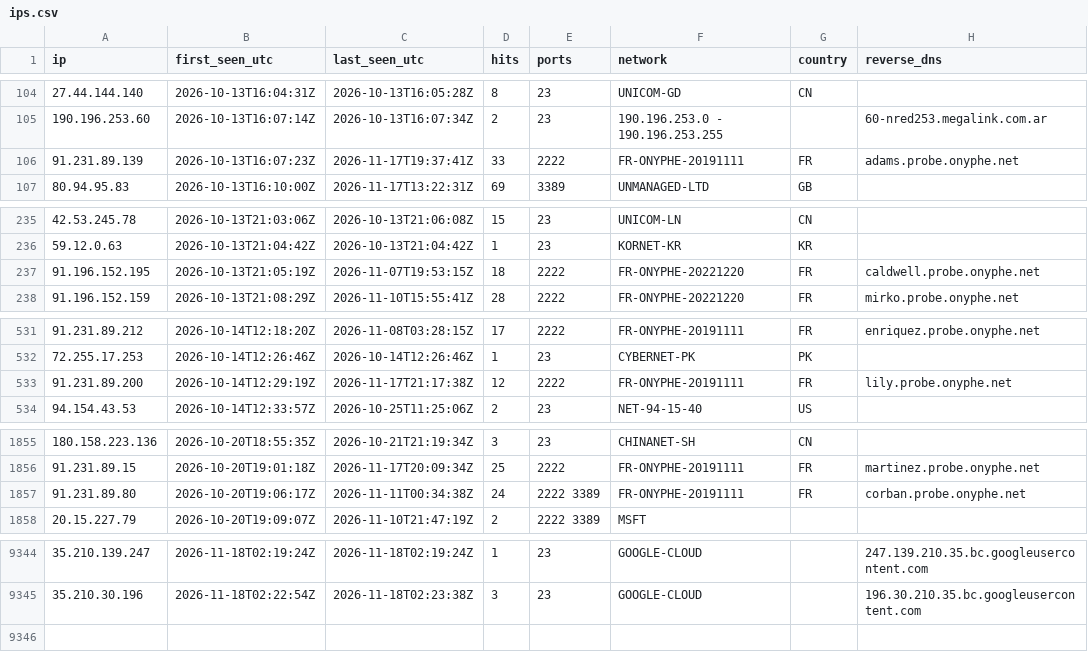
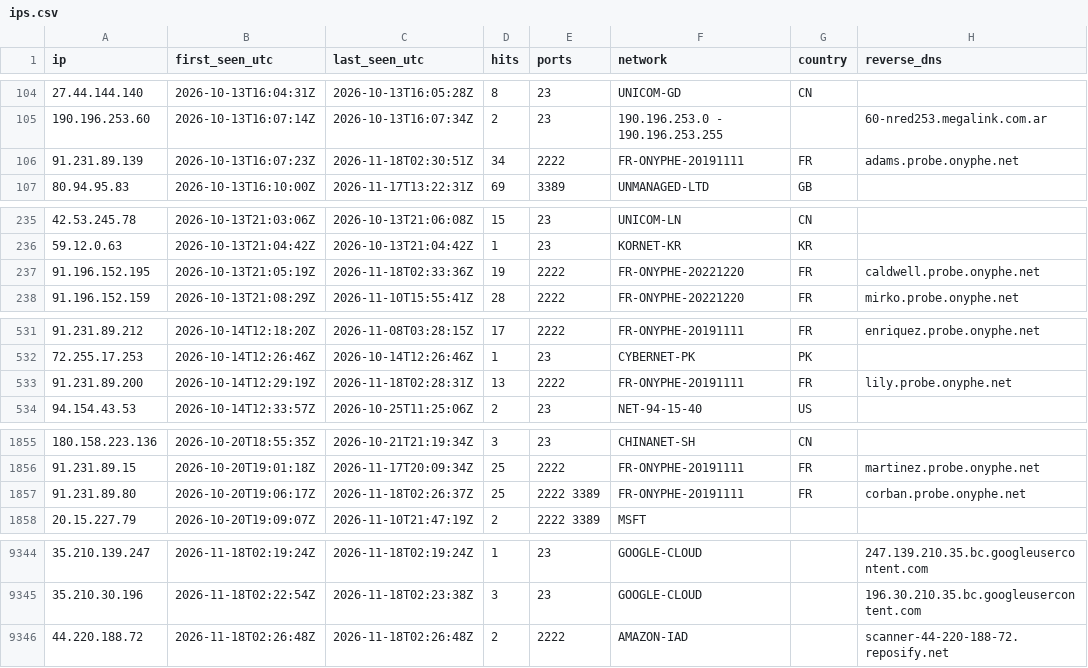
Before and after one commit to yourlocalaccountant/honeypot-db, a CSV file: ips.csv, drawn as a sheet; only a part is shown, gaps mark what is left out; the diff covers the shown part only.

```diff
--- a/ips.csv
+++ b/ips.csv
@@ -105,3 +105,3 @@ ip,first_seen_utc,last_seen_utc,hits,ports,network,country,reverse_dns
 190.196.253.60,2026-10-13T16:07:14Z,2026-10-13T16:07:34Z,2,23,190.196.253.0 - 190.196.253.255,,60-nred253.megalink.com.ar
-91.231.89.139,2026-10-13T16:07:23Z,2026-11-17T19:37:41Z,33,2222,FR-ONYPHE-20191111,FR,adams.probe.onyphe.net
+91.231.89.139,2026-10-13T16:07:23Z,2026-11-18T02:30:51Z,34,2222,FR-ONYPHE-20191111,FR,adams.probe.onyphe.net
 80.94.95.83,2026-10-13T16:10:00Z,2026-11-17T13:22:31Z,69,3389,UNMANAGED-LTD,GB,
@@ -236,3 +236,3 @@ ip,first_seen_utc,last_seen_utc,hits,ports,network,country,reverse_dns
 59.12.0.63,2026-10-13T21:04:42Z,2026-10-13T21:04:42Z,1,23,KORNET-KR,KR,
-91.196.152.195,2026-10-13T21:05:19Z,2026-11-07T19:53:15Z,18,2222,FR-ONYPHE-20221220,FR,caldwell.probe.onyphe.net
+91.196.152.195,2026-10-13T21:05:19Z,2026-11-18T02:33:36Z,19,2222,FR-ONYPHE-20221220,FR,caldwell.probe.onyphe.net
 91.196.152.159,2026-10-13T21:08:29Z,2026-11-10T15:55:41Z,28,2222,FR-ONYPHE-20221220,FR,mirko.probe.onyphe.net
@@ -532,3 +532,3 @@ ip,first_seen_utc,last_seen_utc,hits,ports,network,country,reverse_dns
 72.255.17.253,2026-10-14T12:26:46Z,2026-10-14T12:26:46Z,1,23,CYBERNET-PK,PK,
-91.231.89.200,2026-10-14T12:29:19Z,2026-11-17T21:17:38Z,12,2222,FR-ONYPHE-20191111,FR,lily.probe.onyphe.net
+91.231.89.200,2026-10-14T12:29:19Z,2026-11-18T02:28:31Z,13,2222,FR-ONYPHE-20191111,FR,lily.probe.onyphe.net
 94.154.43.53,2026-10-14T12:33:57Z,2026-10-25T11:25:06Z,2,23,NET-94-15-40,US,
@@ -1856,3 +1856,3 @@ ip,first_seen_utc,last_seen_utc,hits,ports,network,country,reverse_dns
 91.231.89.15,2026-10-20T19:01:18Z,2026-11-17T20:09:34Z,25,2222,FR-ONYPHE-20191111,FR,martinez.probe.onyphe.net
-91.231.89.80,2026-10-20T19:06:17Z,2026-11-11T00:34:38Z,24,2222 3389,FR-ONYPHE-20191111,FR,corban.probe.onyphe.net
+91.231.89.80,2026-10-20T19:06:17Z,2026-11-18T02:26:37Z,25,2222 3389,FR-ONYPHE-20191111,FR,corban.probe.onyphe.net
 20.15.227.79,2026-10-20T19:09:07Z,2026-11-10T21:47:19Z,2,2222 3389,MSFT,,
@@ -9345 +9345,2 @@ ip,first_seen_utc,last_seen_utc,hits,ports,network,country,reverse_dns
 35.210.30.196,2026-11-18T02:22:54Z,2026-11-18T02:23:38Z,3,23,GOOGLE-CLOUD,,196.30.210.35.bc.googleusercontent.com
+44.220.188.72,2026-11-18T02:26:48Z,2026-11-18T02:26:48Z,2,2222,AMAZON-IAD,,scanner-44-220-188-72.reposify.net
```
Also changed, not shown: 4 edited cells elsewhere in this file, 2 other files.
